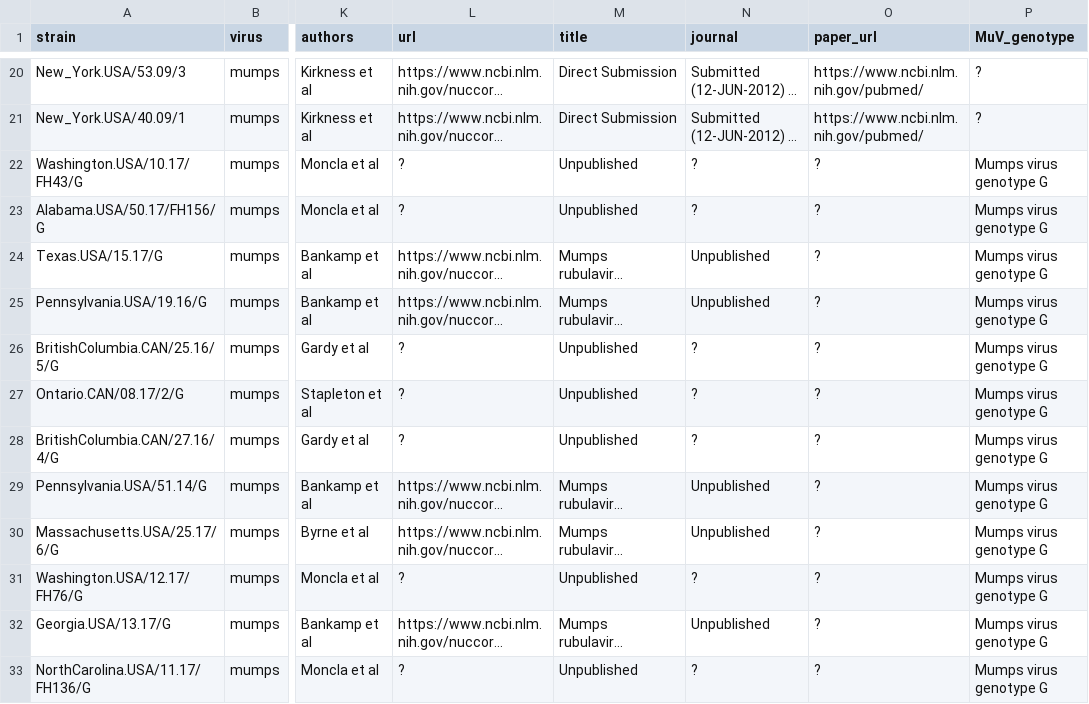
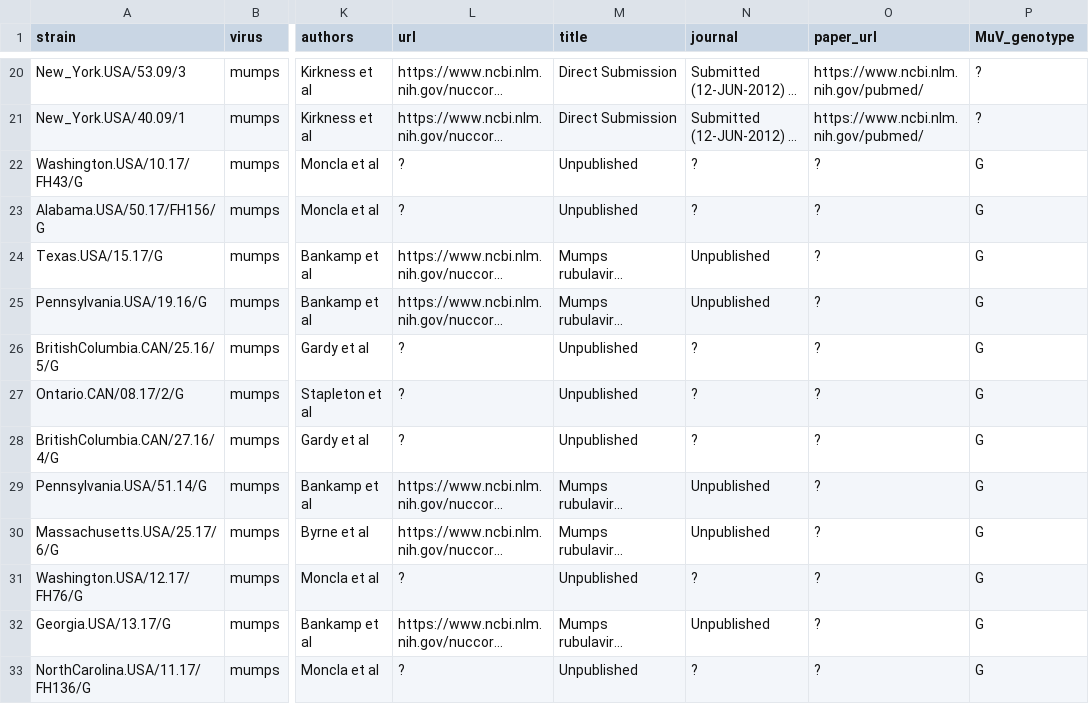
Before and after one commit to nextstrain/mumps, a TSV file: phylogenetic/example_data/metadata.tsv, drawn as a sheet; only a part is shown, gaps mark what is left out; long unchanged cells end in …; the diff covers the shown part only; the diff names each change by its address in the sheet, - before the commit and + after, or states it on an @@ line.

Commit message:
Phylogenetic: Use shorter MuV_genotype names

```diff
--- a/phylogenetic/example_data/metadata.tsv
+++ b/phylogenetic/example_data/metadata.tsv
-P22:P33 (MuV_genotype): Mumps virus genotype G
+P22:P33 (MuV_genotype): G
```
Also changed, not shown: 14 edited cells elsewhere in this file, 1 other file.
